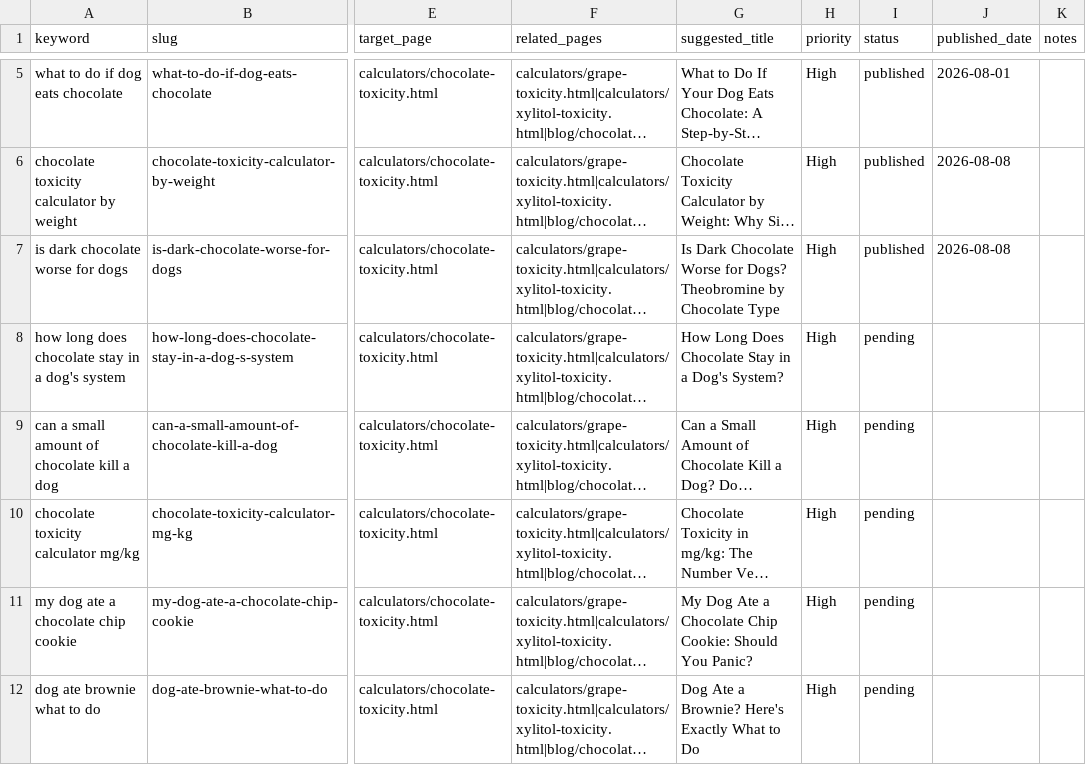
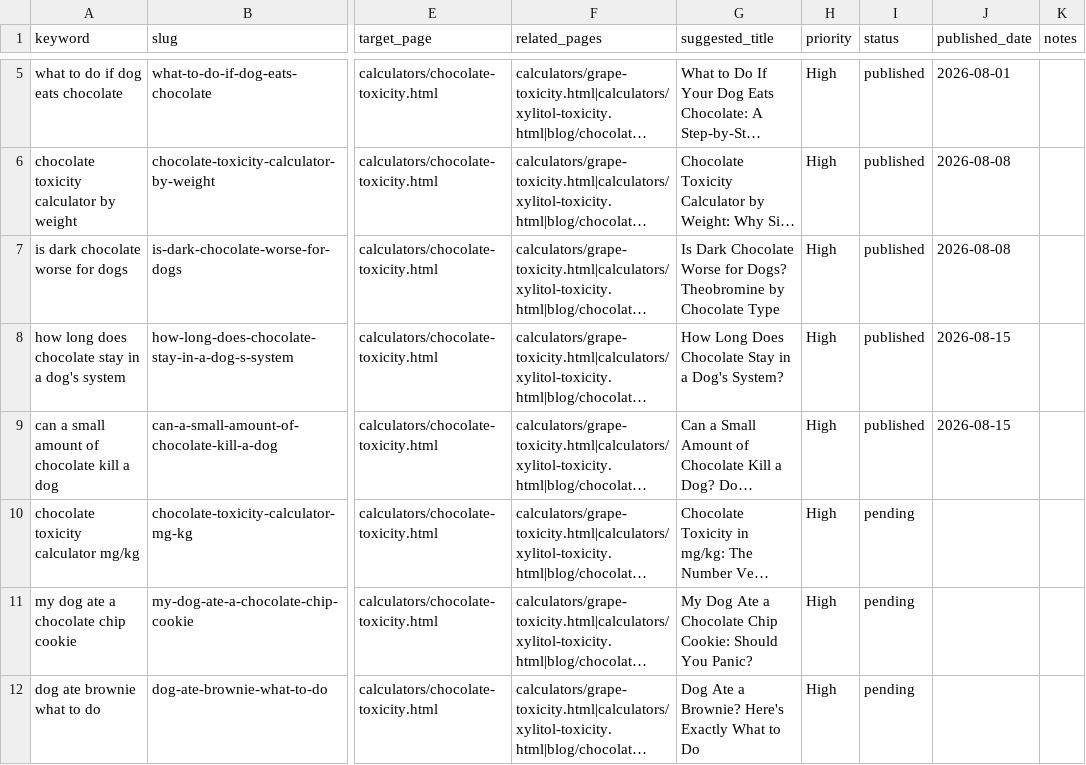
Before and after one commit to Zhou-Xiaoyong/petcalchub, a CSV file: keyword_library.csv, drawn as a sheet; only a part is shown, gaps mark what is left out; long unchanged cells end in …; the diff names each change by its address in the sheet, - before the commit and + after, or states it on an @@ line.

Commit message:
content: publish 'how long does chocolate stay in a dog's system' and 'can a small amount of chocolate kill a dog' (long-tail pipeline)

```diff
--- a/keyword_library.csv
+++ b/keyword_library.csv
-I8:I9 (status): pending
+I8:I9 (status): published
-J8:J9 (published_date): (empty)
+J8:J9 (published_date): 2026-08-15
```
Also changed, not shown: 6 other files.
